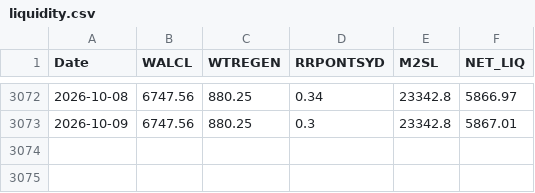
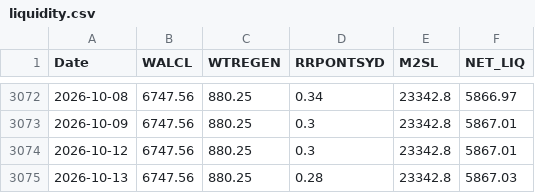
Before and after one commit to ilk-krt/davinci_terminal.py, a CSV file: data/liquidity.csv, drawn as a sheet; only a part is shown, gaps mark what is left out; the diff names each change by its address in the sheet, - before the commit and + after, or states it on an @@ line.

```diff
--- a/data/liquidity.csv
+++ b/data/liquidity.csv
+row 3074: 2026-10-12 | 6747.56 | 880.25 | 0.3 | 23342.8 | 5867.01
+row 3075: 2026-10-13 | 6747.56 | 880.25 | 0.28 | 23342.8 | 5867.03
```
Also changed, not shown: data/crypto_caps.csv, 19 other files.
